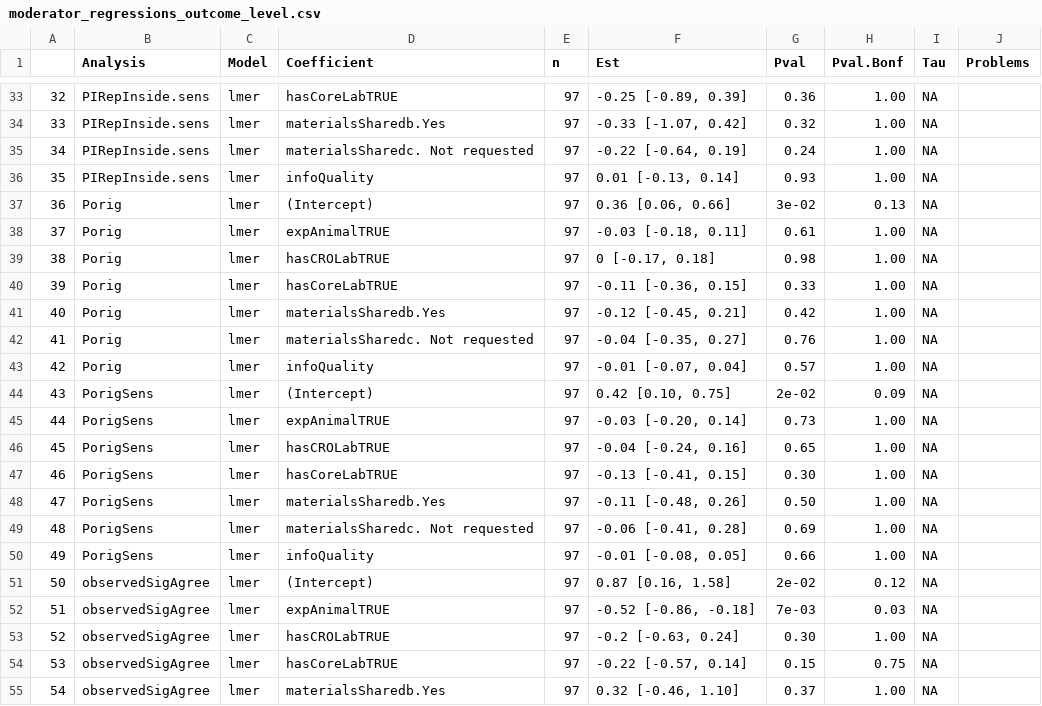
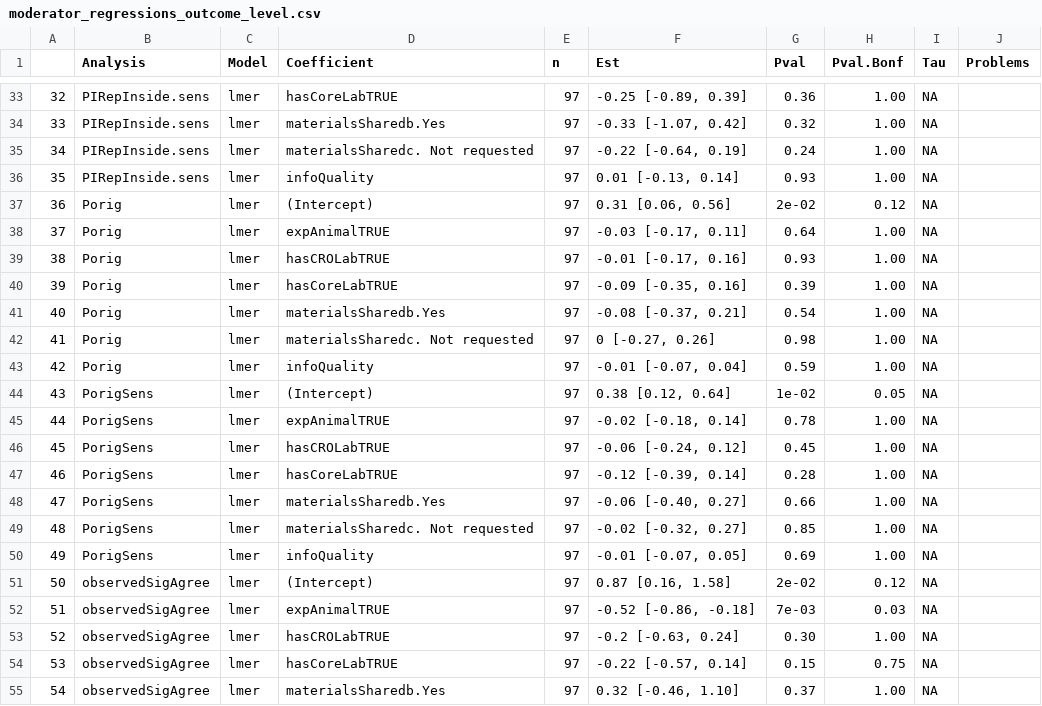
Before and after one commit to mayamathur/rpcb, a CSV file: Results from R/Main tables/moderator_regressions_outcome_level.csv, drawn as a sheet; only a part is shown, gaps mark what is left out; the diff covers the shown part only.

```diff
--- a/Results from R/Main tables/moderator_regressions_outcome_level.csv
+++ b/Results from R/Main tables/moderator_regressions_outcome_level.csv
@@ -36,16 +36,16 @@
 "35","PIRepInside.sens","lmer","infoQuality",97,"0.01 [-0.13, 0.14]","0.93","1.00",NA,""
-"36","Porig","lmer","(Intercept)",97,"0.36 [0.06, 0.66]","3e-02","0.13",NA,""
-"37","Porig","lmer","expAnimalTRUE",97,"-0.03 [-0.18, 0.11]","0.61","1.00",NA,""
-"38","Porig","lmer","hasCROLabTRUE",97,"0 [-0.17, 0.18]","0.98","1.00",NA,""
-"39","Porig","lmer","hasCoreLabTRUE",97,"-0.11 [-0.36, 0.15]","0.33","1.00",NA,""
-"40","Porig","lmer","materialsSharedb.Yes",97,"-0.12 [-0.45, 0.21]","0.42","1.00",NA,""
-"41","Porig","lmer","materialsSharedc. Not requested",97,"-0.04 [-0.35, 0.27]","0.76","1.00",NA,""
-"42","Porig","lmer","infoQuality",97,"-0.01 [-0.07, 0.04]","0.57","1.00",NA,""
-"43","PorigSens","lmer","(Intercept)",97,"0.42 [0.10, 0.75]","2e-02","0.09",NA,""
-"44","PorigSens","lmer","expAnimalTRUE",97,"-0.03 [-0.20, 0.14]","0.73","1.00",NA,""
-"45","PorigSens","lmer","hasCROLabTRUE",97,"-0.04 [-0.24, 0.16]","0.65","1.00",NA,""
-"46","PorigSens","lmer","hasCoreLabTRUE",97,"-0.13 [-0.41, 0.15]","0.30","1.00",NA,""
-"47","PorigSens","lmer","materialsSharedb.Yes",97,"-0.11 [-0.48, 0.26]","0.50","1.00",NA,""
-"48","PorigSens","lmer","materialsSharedc. Not requested",97,"-0.06 [-0.41, 0.28]","0.69","1.00",NA,""
-"49","PorigSens","lmer","infoQuality",97,"-0.01 [-0.08, 0.05]","0.66","1.00",NA,""
+"36","Porig","lmer","(Intercept)",97,"0.31 [0.06, 0.56]","2e-02","0.12",NA,""
+"37","Porig","lmer","expAnimalTRUE",97,"-0.03 [-0.17, 0.11]","0.64","1.00",NA,""
+"38","Porig","lmer","hasCROLabTRUE",97,"-0.01 [-0.17, 0.16]","0.93","1.00",NA,""
+"39","Porig","lmer","hasCoreLabTRUE",97,"-0.09 [-0.35, 0.16]","0.39","1.00",NA,""
+"40","Porig","lmer","materialsSharedb.Yes",97,"-0.08 [-0.37, 0.21]","0.54","1.00",NA,""
+"41","Porig","lmer","materialsSharedc. Not requested",97,"0 [-0.27, 0.26]","0.98","1.00",NA,""
+"42","Porig","lmer","infoQuality",97,"-0.01 [-0.07, 0.04]","0.59","1.00",NA,""
+"43","PorigSens","lmer","(Intercept)",97,"0.38 [0.12, 0.64]","1e-02","0.05",NA,""
+"44","PorigSens","lmer","expAnimalTRUE",97,"-0.02 [-0.18, 0.14]","0.78","1.00",NA,""
+"45","PorigSens","lmer","hasCROLabTRUE",97,"-0.06 [-0.24, 0.12]","0.45","1.00",NA,""
+"46","PorigSens","lmer","hasCoreLabTRUE",97,"-0.12 [-0.39, 0.14]","0.28","1.00",NA,""
+"47","PorigSens","lmer","materialsSharedb.Yes",97,"-0.06 [-0.40, 0.27]","0.66","1.00",NA,""
+"48","PorigSens","lmer","materialsSharedc. Not requested",97,"-0.02 [-0.32, 0.27]","0.85","1.00",NA,""
+"49","PorigSens","lmer","infoQuality",97,"-0.01 [-0.07, 0.05]","0.69","1.00",NA,""
 "50","observedSigAgree","lmer","(Intercept)",97,"0.87 [0.16, 1.58]","2e-02","0.12",NA,""
```
Also changed, not shown: 31 edited cells elsewhere in this file, Prepped data/codebook_for_prepped_data.csv, Prepped data/prepped_exp_level_data_pw_metrics.csv, 3 other files.
